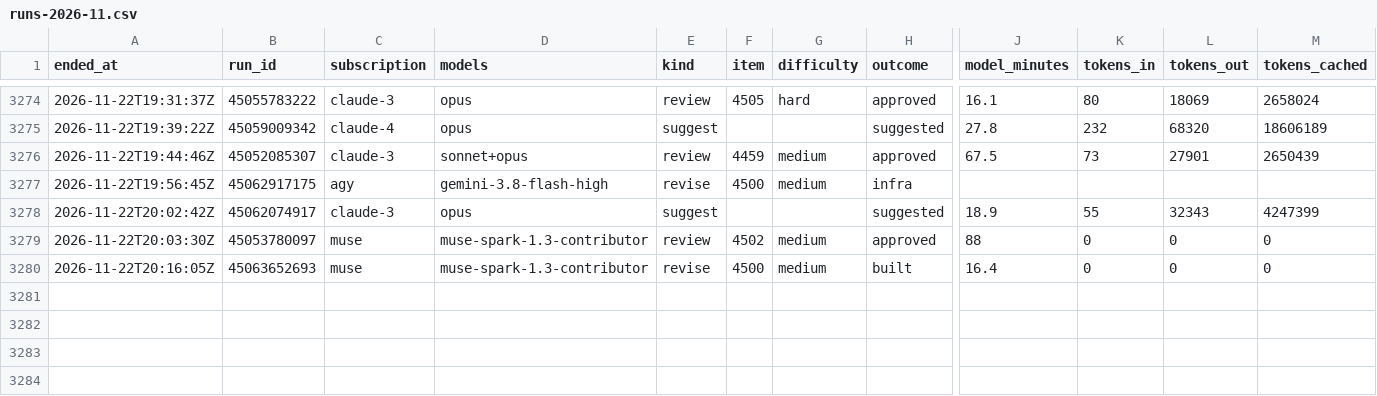
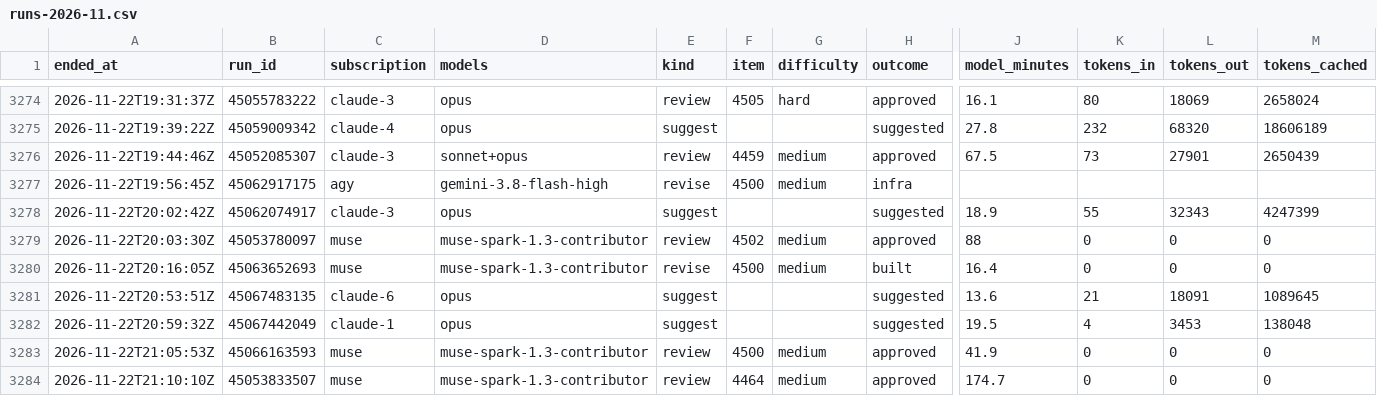
Before and after one commit to Jlore-Studios/JackiOh, a CSV file: usage/runs-2026-11.csv, drawn as a sheet; only a part is shown, gaps mark what is left out; rows hold the shown columns only; the diff names each change by its address in the sheet, - before the commit and + after, or states it on an @@ line.

Commit message:
usage: 105 row(s), 1 session(s), 0 week(s) [skip ci]

```diff
--- a/usage/runs-2026-11.csv
+++ b/usage/runs-2026-11.csv
+row 3281: 2026-11-22T20:53:51Z | 45067483135 | claude-6 | opus | suggest |  |  | suggested | 13.6 | 21 | 18091 | 1089645
+row 3282: 2026-11-22T20:59:32Z | 45067442049 | claude-1 | opus | suggest |  |  | suggested | 19.5 | 4 | 3453 | 138048
+row 3283: 2026-11-22T21:05:53Z | 45066163593 | muse | muse-spark-1.3-contributor | review | 4500 | medium | approved | 41.9 | 0 | 0 | 0
+row 3284: 2026-11-22T21:10:10Z | 45053833507 | muse | muse-spark-1.3-contributor | review | 4464 | medium | approved | 174.7 | 0 | 0 | 0
```
Also changed, not shown: usage/pools-2026-11.csv, usage/sessions-2026-11.csv, 2 other files.
